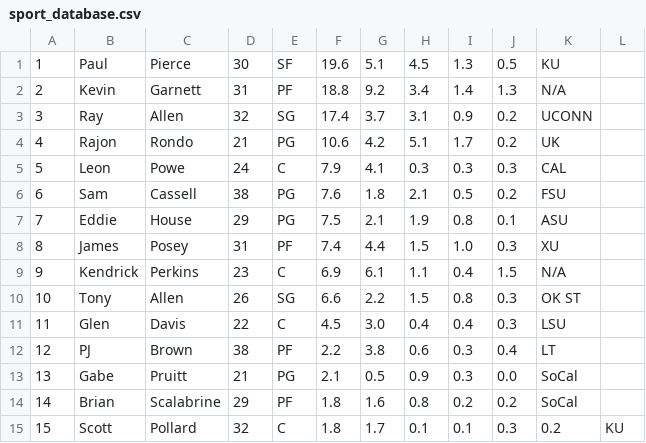
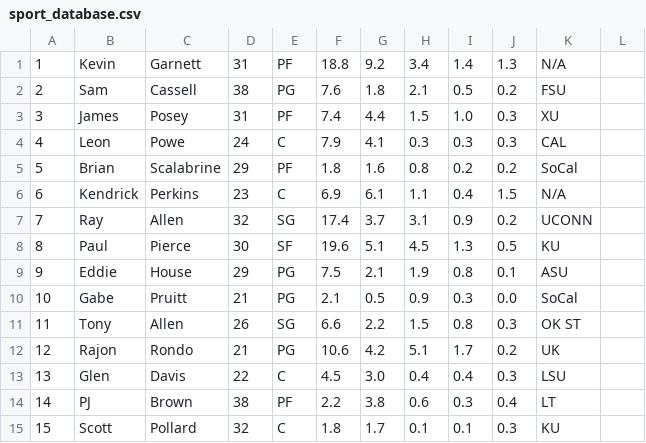
Before and after one commit to rallen0150/sport_database, a CSV file: sport_database.csv, drawn as a sheet.

Commit message:
rearranged the order of the csv file

```diff
--- a/sport_database.csv
+++ b/sport_database.csv
@@ -1,15 +1,15 @@
-1,Paul,Pierce,30,SF,19.6,5.1,4.5,1.3,0.5,KU
-2,Kevin,Garnett,31,PF,18.8,9.2,3.4,1.4,1.3,N/A
-3,Ray,Allen,32,SG,17.4,3.7,3.1,0.9,0.2,UCONN
-4,Rajon,Rondo,21,PG,10.6,4.2,5.1,1.7,0.2,UK
-5,Leon,Powe,24,C,7.9,4.1,0.3,0.3,0.3,CAL
-6,Sam,Cassell,38,PG,7.6,1.8,2.1,0.5,0.2,FSU
-7,Eddie,House,29,PG,7.5,2.1,1.9,0.8,0.1,ASU
-8,James,Posey,31,PF,7.4,4.4,1.5,1.0,0.3,XU
-9,Kendrick,Perkins,23,C,6.9,6.1,1.1,0.4,1.5,N/A
-10,Tony,Allen,26,SG,6.6,2.2,1.5,0.8,0.3,OK ST
-11,Glen,Davis,22,C,4.5,3.0,0.4,0.4,0.3,LSU
-12,PJ,Brown,38,PF,2.2,3.8,0.6,0.3,0.4,LT
-13,Gabe,Pruitt,21,PG,2.1,0.5,0.9,0.3,0.0,SoCal
-14,Brian,Scalabrine,29,PF,1.8,1.6,0.8,0.2,0.2,SoCal
-15,Scott,Pollard,32,C,1.8,1.7,0.1,0.1,0.3,0.2,KU
+1,Kevin,Garnett,31,PF,18.8,9.2,3.4,1.4,1.3,N/A
+2,Sam,Cassell,38,PG,7.6,1.8,2.1,0.5,0.2,FSU
+3,James,Posey,31,PF,7.4,4.4,1.5,1.0,0.3,XU
+4,Leon,Powe,24,C,7.9,4.1,0.3,0.3,0.3,CAL
+5,Brian,Scalabrine,29,PF,1.8,1.6,0.8,0.2,0.2,SoCal
+6,Kendrick,Perkins,23,C,6.9,6.1,1.1,0.4,1.5,N/A
+7,Ray,Allen,32,SG,17.4,3.7,3.1,0.9,0.2,UCONN
+8,Paul,Pierce,30,SF,19.6,5.1,4.5,1.3,0.5,KU
+9,Eddie,House,29,PG,7.5,2.1,1.9,0.8,0.1,ASU
+10,Gabe,Pruitt,21,PG,2.1,0.5,0.9,0.3,0.0,SoCal
+11,Tony,Allen,26,SG,6.6,2.2,1.5,0.8,0.3,OK ST
+12,Rajon,Rondo,21,PG,10.6,4.2,5.1,1.7,0.2,UK
+13,Glen,Davis,22,C,4.5,3.0,0.4,0.4,0.3,LSU
+14,PJ,Brown,38,PF,2.2,3.8,0.6,0.3,0.4,LT
+15,Scott,Pollard,32,C,1.8,1.7,0.1,0.1,0.3,KU
```
